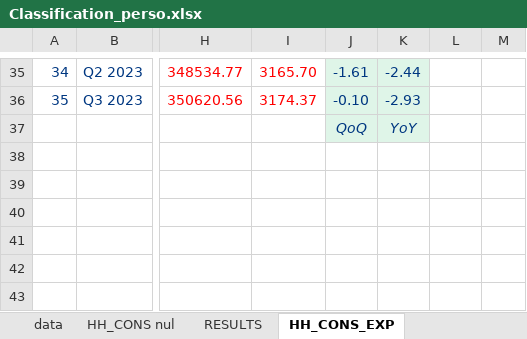
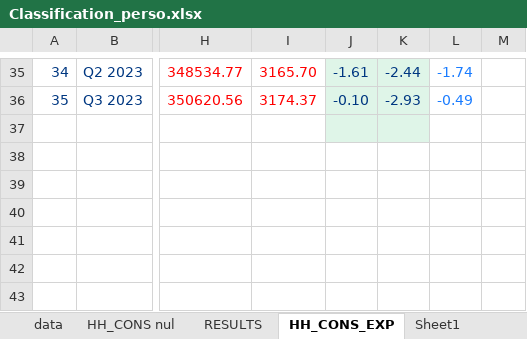
Before and after one commit to pierld/SVAR3A, an Excel workbook: main/data/Classification_perso.xlsx, sheet HH_CONS_EXP, drawn as a sheet; only a part is shown, gaps mark what is left out; values as stored, in another font and other column widths than the file's, no borders; charts and pictures not drawn; the diff covers the shown part only; the diff names each change by its address in the sheet, - before the commit and + after, or states it on an @@ line.

```diff
--- a/main/data/Classification_perso.xlsx (sheet HH_CONS_EXP)
+++ b/main/data/Classification_perso.xlsx (sheet HH_CONS_EXP)
+sheet tab: Sheet1
-L35: (empty)
+L35: -1.74
-L36: (empty)
+L36: -0.49
-J37: QoQ
+J37: (empty)
-K37: YoY
+K37: (empty)
```
Also changed, not shown: 28 edited cells elsewhere in this sheet, sheet RESULTS, charts or pictures, 2 other files.
